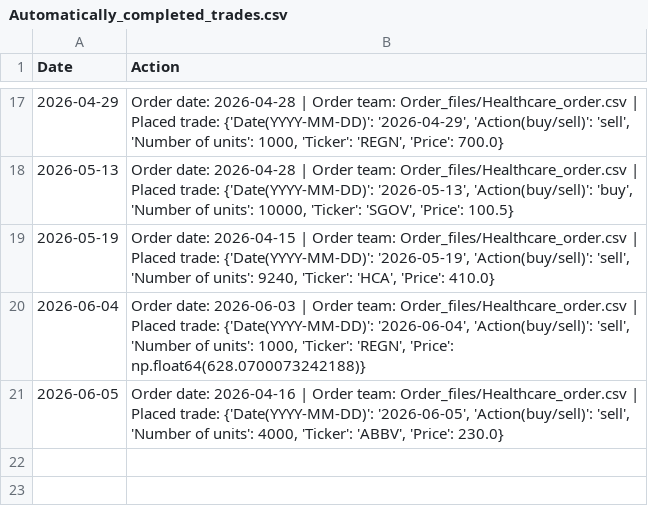
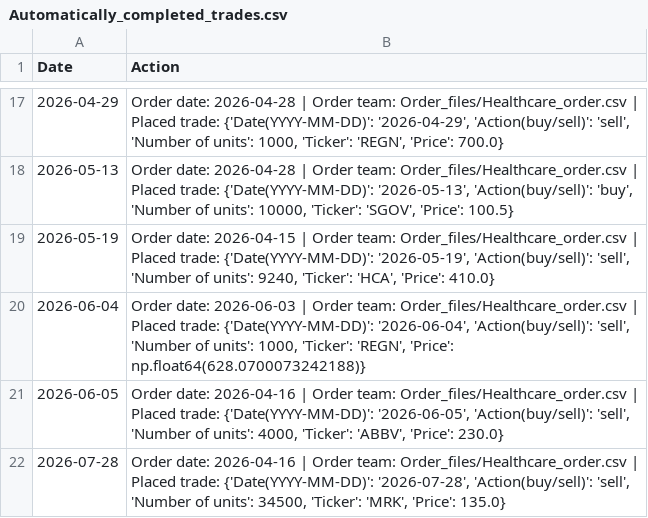
Before and after one commit to clojure-finance/hku-cim-trades, a CSV file: Code/Automatically_completed_trades.csv, drawn as a sheet; only a part is shown, gaps mark what is left out.

Commit message:
Commit from GitHub Actions (Daily Order Conversion)

```diff
--- a/Code/Automatically_completed_trades.csv
+++ b/Code/Automatically_completed_trades.csv
@@ -21 +21,2 @@ Date,Action
 2026-06-05,"Order date: 2026-04-16 | Order team: Order_files/Healthcare_order.csv | Placed trade: {'Date(YYYY-MM-DD)': '2026-06-05', 'Action(buy/sell)': 'sell', 'Number of units': 4000, 'Ticker': 'ABBV', 'Price': 230.0}"
+2026-07-28,"Order date: 2026-04-16 | Order team: Order_files/Healthcare_order.csv | Placed trade: {'Date(YYYY-MM-DD)': '2026-07-28', 'Action(buy/sell)': 'sell', 'Number of units': 34500, 'Ticker': 'MRK', 'Price': 135.0}"
```
Also changed, not shown: Completed_trades/Healthcare_trades.csv, Order_files/Healthcare_order.csv.
